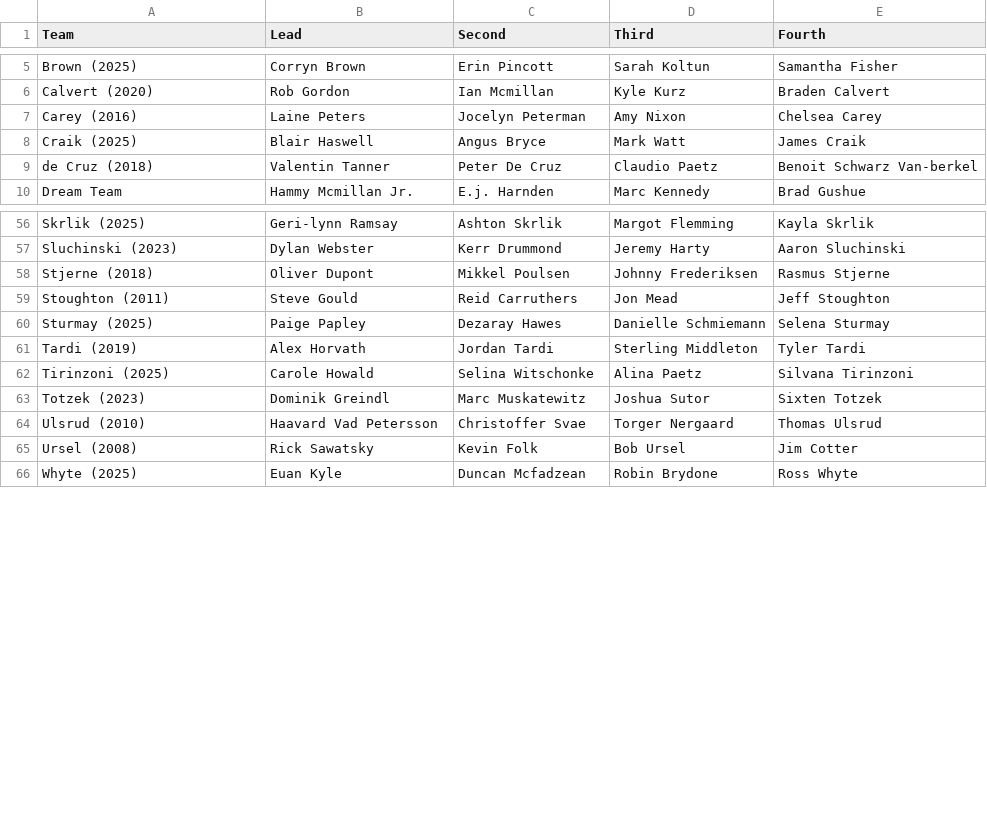
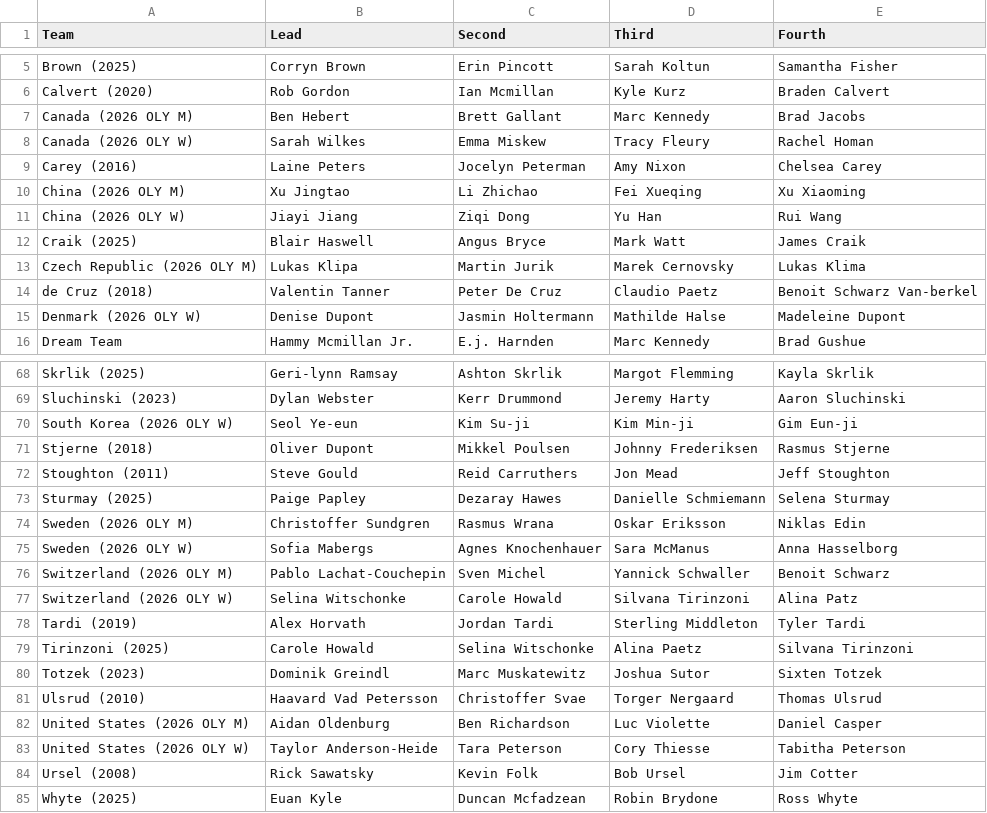
Before and after one commit to langlaismax/ICEPULSE, a CSV file: data/teams.csv, drawn as a sheet; only a part is shown, gaps mark what is left out; the diff covers the shown part only.

```diff
--- a/data/teams.csv
+++ b/data/teams.csv
@@ -6,5 +6,11 @@ Brown (2025),Corryn Brown,Erin Pincott,Sarah Koltun,Samantha Fisher
 Calvert (2020),Rob Gordon,Ian Mcmillan,Kyle Kurz,Braden Calvert
+Canada (2026 OLY M), Ben Hebert,Brett Gallant,Marc Kennedy,Brad Jacobs
+Canada (2026 OLY W),Sarah Wilkes,Emma Miskew,Tracy Fleury,Rachel Homan
 Carey (2016),Laine Peters,Jocelyn Peterman,Amy Nixon,Chelsea Carey
+China (2026 OLY M), Xu Jingtao,Li Zhichao,Fei Xueqing,Xu Xiaoming
+China (2026 OLY W),Jiayi Jiang,Ziqi Dong,Yu Han,Rui Wang
 Craik (2025),Blair Haswell,Angus Bryce,Mark Watt,James Craik
+Czech Republic (2026 OLY M),Lukas Klipa,Martin Jurik,Marek Cernovsky,Lukas Klima
 de Cruz (2018),Valentin Tanner,Peter De Cruz,Claudio Paetz,Benoit Schwarz Van-berkel
+Denmark  (2026 OLY W),Denise Dupont,Jasmin Holtermann,Mathilde Halse,Madeleine Dupont
 Dream Team,Hammy Mcmillan Jr.,E.j. Harnden,Marc Kennedy,Brad Gushue
@@ -57,2 +69,3 @@ Skrlik (2025),Geri-lynn Ramsay,Ashton Skrlik,Margot Flemming,Kayla Skrlik
 Sluchinski (2023),Dylan Webster,Kerr Drummond,Jeremy Harty,Aaron Sluchinski
+South Korea (2026 OLY W),Seol Ye-eun,Kim Su-ji,Kim Min-ji,Gim Eun-ji
 Stjerne (2018),Oliver Dupont,Mikkel Poulsen,Johnny Frederiksen,Rasmus Stjerne
@@ -60,2 +73,6 @@ Stoughton (2011),Steve Gould,Reid Carruthers,Jon Mead,Jeff Stoughton
 Sturmay (2025),Paige Papley,Dezaray Hawes,Danielle Schmiemann,Selena Sturmay
+Sweden (2026 OLY M),Christoffer Sundgren,Rasmus Wrana,Oskar Eriksson,Niklas Edin
+Sweden (2026 OLY W),Sofia Mabergs,Agnes Knochenhauer,Sara McManus,Anna Hasselborg
+Switzerland (2026 OLY M),Pablo Lachat-Couchepin,Sven Michel,Yannick Schwaller,Benoit Schwarz
+Switzerland (2026 OLY W),Selina Witschonke,Carole Howald,Silvana Tirinzoni,Alina Patz
 Tardi (2019),Alex Horvath,Jordan Tardi,Sterling Middleton,Tyler Tardi
@@ -64,2 +81,4 @@ Totzek (2023),Dominik Greindl,Marc Muskatewitz,Joshua Sutor,Sixten Totzek
 Ulsrud (2010),Haavard Vad Petersson,Christoffer Svae,Torger Nergaard,Thomas Ulsrud
+United States (2026 OLY M),Aidan Oldenburg,Ben Richardson,Luc Violette,Daniel Casper
+United States (2026 OLY W),Taylor Anderson-Heide,Tara Peterson,Cory Thiesse,Tabitha Peterson
 Ursel (2008),Rick Sawatsky,Kevin Folk,Bob Ursel,Jim Cotter
```
Also changed, not shown: 7 added rows, 1 removed row and 3 edited cells elsewhere in this file, 1 other file.
